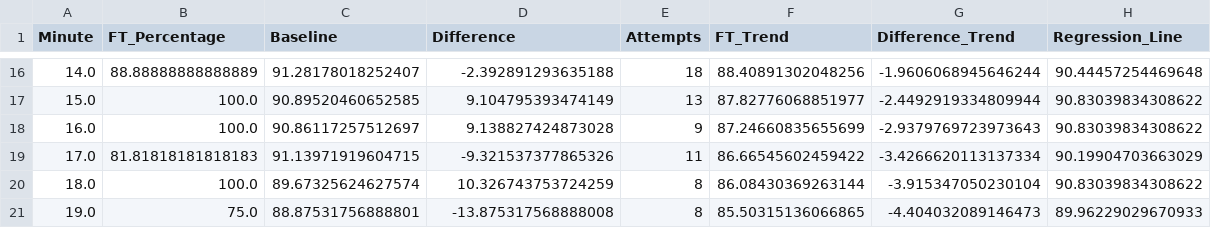
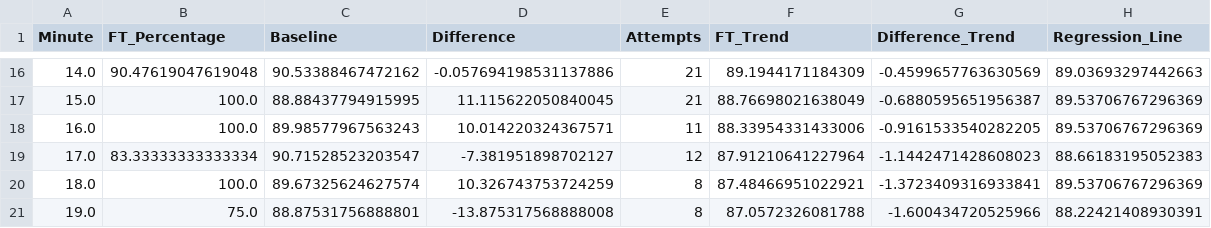
Before and after one commit to EYoung21/FreeThrowVSFatigue, a CSV file: ft_analysis_graphs/S._Nash_data.csv, drawn as a sheet; only a part is shown, gaps mark what is left out; the diff covers the shown part only.

```diff
--- a/ft_analysis_graphs/S._Nash_data.csv
+++ b/ft_analysis_graphs/S._Nash_data.csv
@@ -16,6 +16,6 @@ Minute,FT_Percentage,Baseline,Difference,Attempts,FT_Trend,Difference_Trend,Regr
-14.0,88.88888888888889,91.28178018252407,-2.392891293635188,18,88.40891302048256,-1.9606068945646244,90.44457254469648
-15.0,100.0,90.89520460652585,9.104795393474149,13,87.82776068851977,-2.4492919334809944,90.83039834308622
-16.0,100.0,90.86117257512697,9.138827424873028,9,87.24660835655699,-2.9379769723973643,90.83039834308622
-17.0,81.81818181818183,91.13971919604715,-9.321537377865326,11,86.66545602459422,-3.4266620113137334,90.19904703663029
-18.0,100.0,89.67325624627574,10.326743753724259,8,86.08430369263144,-3.915347050230104,90.83039834308622
-19.0,75.0,88.87531756888801,-13.875317568888008,8,85.50315136066865,-4.404032089146473,89.96229029670933
+14.0,90.47619047619048,90.53388467472162,-0.057694198531137886,21,89.1944171184309,-0.4599657763630569,89.03693297442663
+15.0,100.0,88.88437794915995,11.115622050840045,21,88.76698021638049,-0.6880595651956387,89.53706767296369
+16.0,100.0,89.98577967563243,10.014220324367571,11,88.33954331433006,-0.9161533540282205,89.53706767296369
+17.0,83.33333333333334,90.71528523203547,-7.381951898702127,12,87.91210641227964,-1.1442471428608023,88.66183195052383
+18.0,100.0,89.67325624627574,10.326743753724259,8,87.48466951022921,-1.3723409316933841,89.53706767296369
+19.0,75.0,88.87531756888801,-13.875317568888008,8,87.0572326081788,-1.600434720525966,88.22421408930391
```
Also changed, not shown: 5 added rows and 108 edited cells elsewhere in this file, ft_analysis_graphs/A._Walker_data.csv, ft_analysis_graphs/B._Wallace_data.csv, 32 other files.
